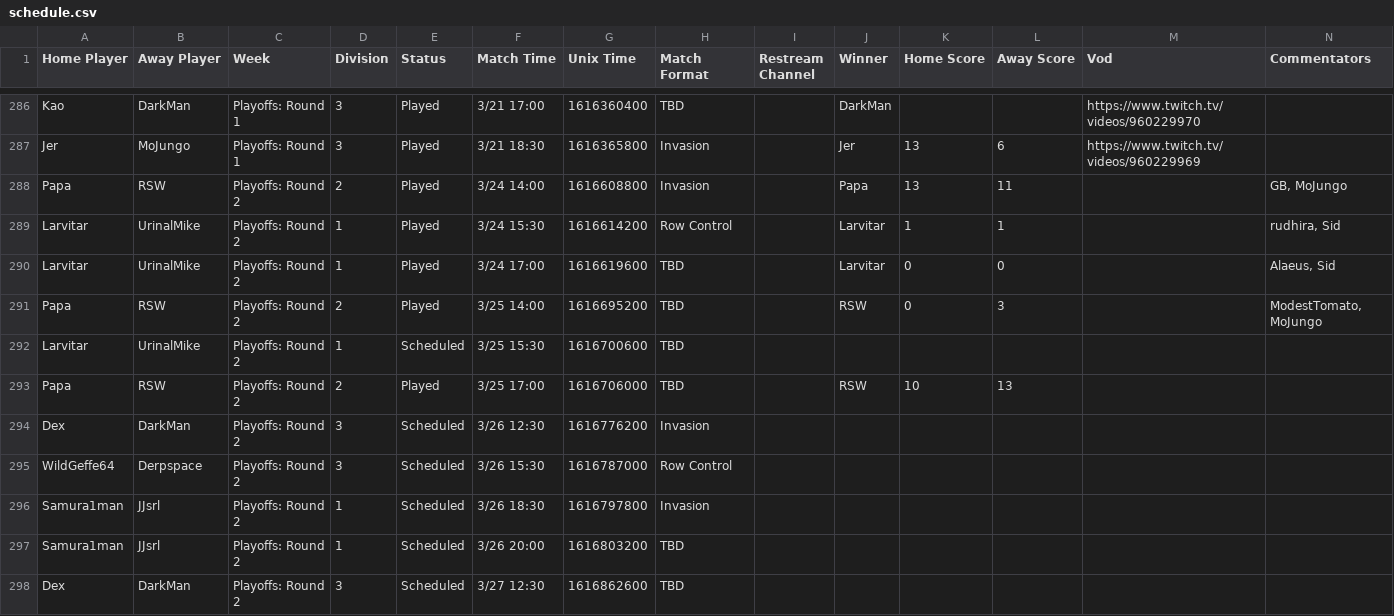
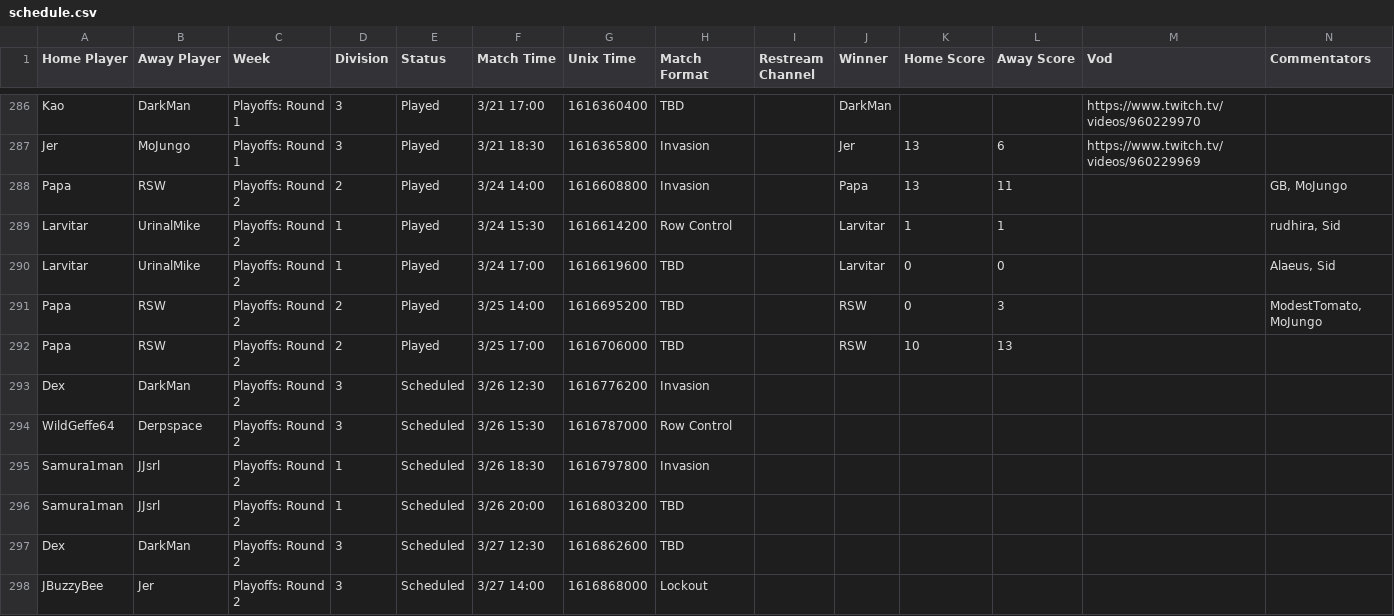
Before and after one commit to Lego6245/sms.bingo, a CSV file: schedule.csv, drawn as a sheet; only a part is shown, gaps mark what is left out; the shorter side is filled out with more unchanged rows; the diff names each change by its address in the sheet, - before the commit and + after, or states it on an @@ line.

Commit message:
Updating Schedule

```diff
--- a/schedule.csv
+++ b/schedule.csv
-row 292: Larvitar | UrinalMike | Playoffs: Round 2 | 1 | Scheduled | 3/25 15:30 | 1616700600 | TBD
```
